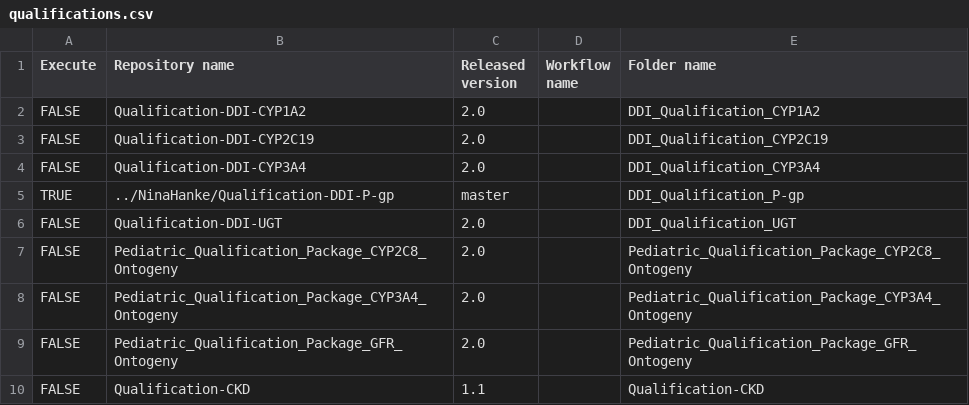
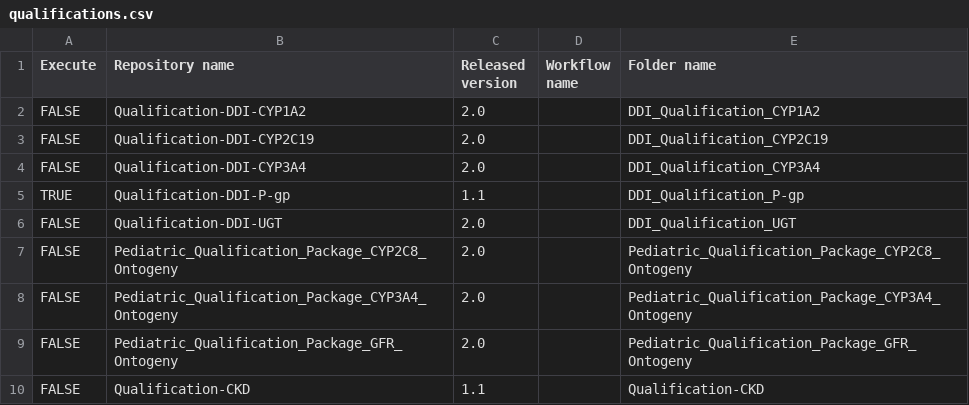
Before and after one commit to NinaHanke/Create-Qualification-Reports, a CSV file: qualifications.csv, drawn as a sheet.

Commit message:
Update qualifications.csv

```diff
--- a/qualifications.csv
+++ b/qualifications.csv
@@ -4,3 +4,3 @@ FALSE,Qualification-DDI-CYP2C19,2.0,,DDI_Qualification_CYP2C19
 FALSE,Qualification-DDI-CYP3A4,2.0,,DDI_Qualification_CYP3A4
-TRUE,../NinaHanke/Qualification-DDI-P-gp,master,,DDI_Qualification_P-gp
+TRUE,Qualification-DDI-P-gp,1.1,,DDI_Qualification_P-gp
 FALSE,Qualification-DDI-UGT,2.0,,DDI_Qualification_UGT
```
